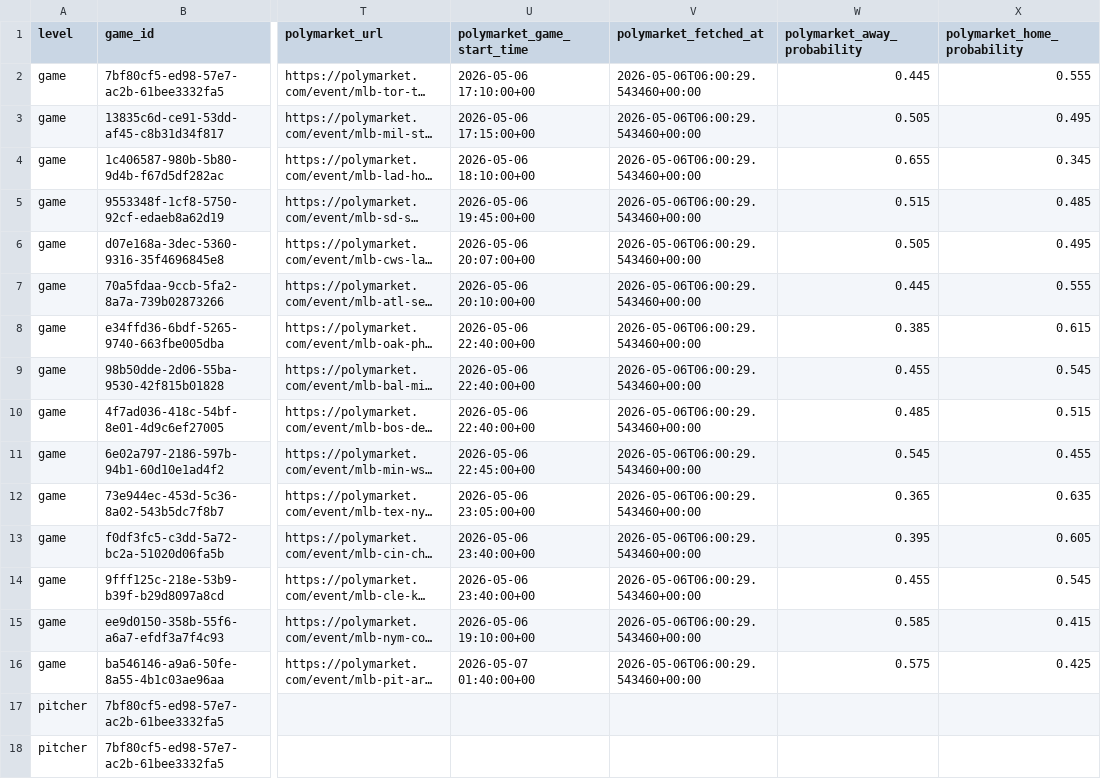
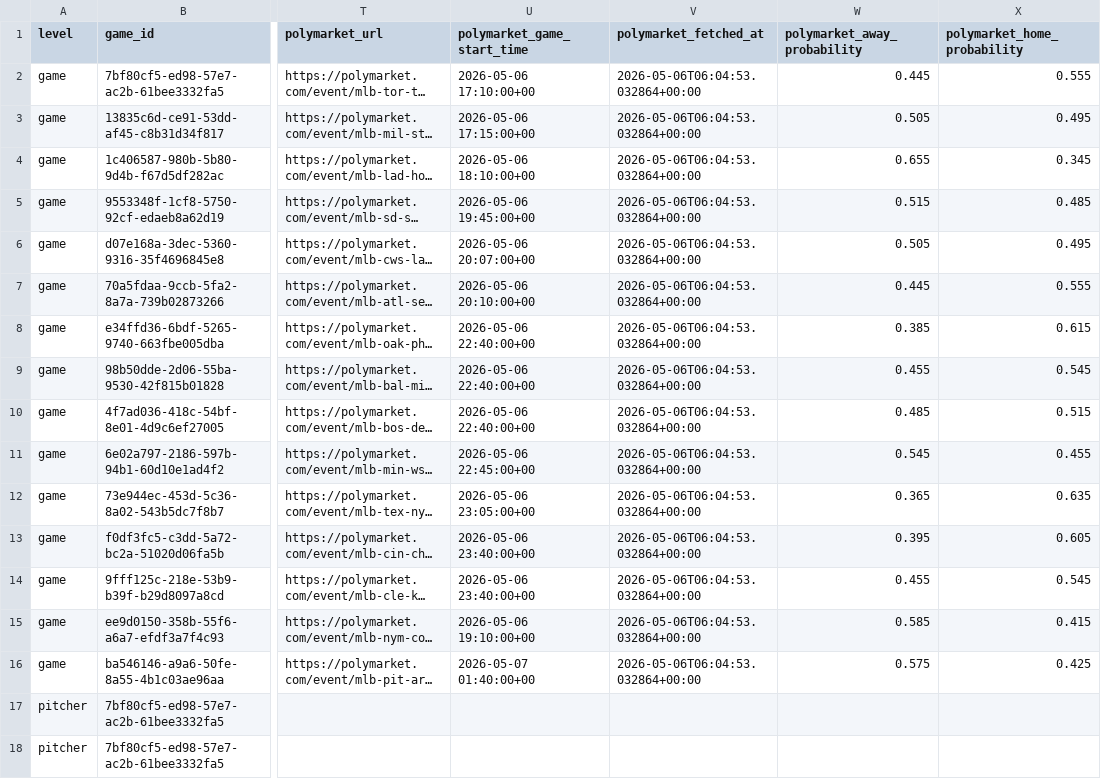
Before and after one commit to mdesch-temp/sluggerstats-site, a CSV file: next_games.csv, drawn as a sheet; only a part is shown, gaps mark what is left out; long unchanged cells end in …; the diff names each change by its address in the sheet, - before the commit and + after, or states it on an @@ line.

Commit message:
Update SluggerStats site

```diff
--- a/next_games.csv
+++ b/next_games.csv
-V2:V16 (polymarket_fetched_at): 2026-05-06T06:00:29.543460+00:00
+V2:V16 (polymarket_fetched_at): 2026-05-06T06:04:53.032864+00:00
```
